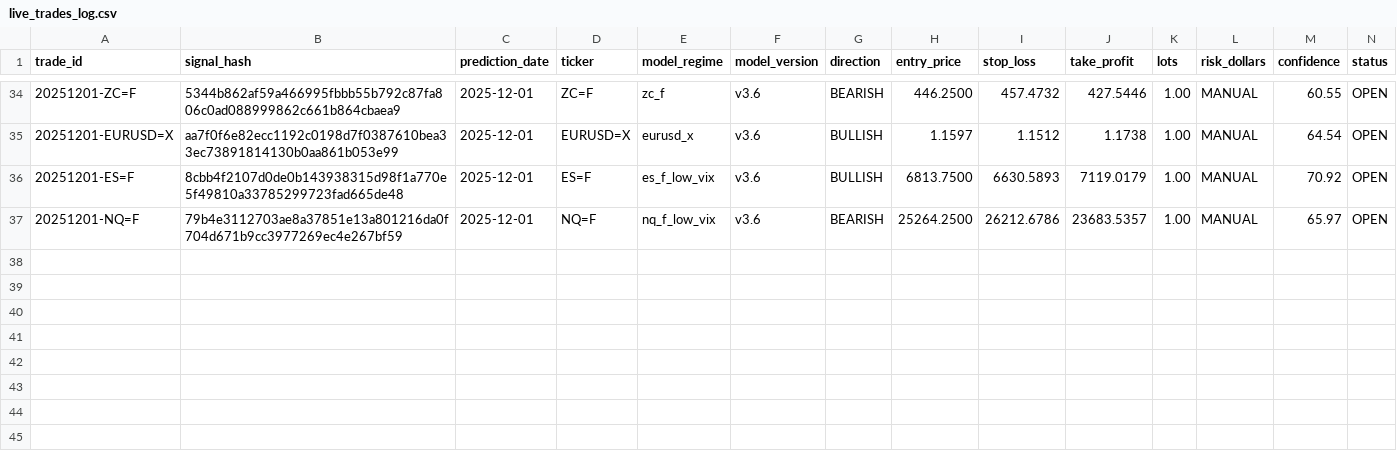
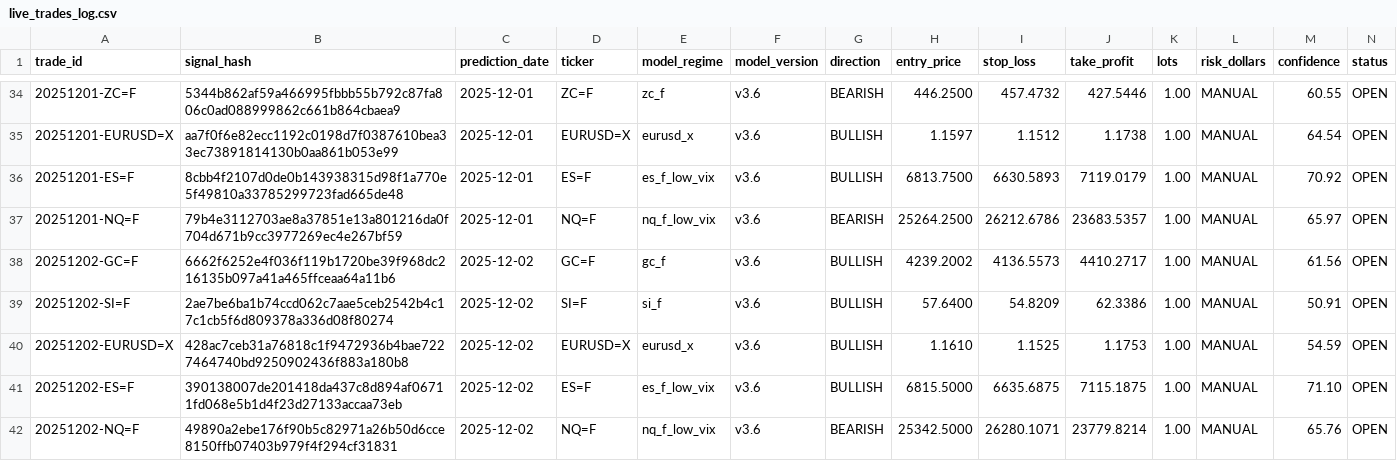
Before and after one commit to mndiweni04/mlTrader, a CSV file: logs/live_trades_log.csv, drawn as a sheet; only a part is shown, gaps mark what is left out; rows hold the shown columns only; the diff names each change by its address in the sheet, - before the commit and + after, or states it on an @@ line.

Commit message:
Bot: Update live trade log [skip ci]

```diff
--- a/logs/live_trades_log.csv
+++ b/logs/live_trades_log.csv
+row 38: 20251202-GC=F | 6662f6252e4f036f119b1720be39f968dc216135b097a41a465ffceaa64a11b6 | 2025-12-02 | GC=F | gc_f | v3.6 | BULLISH | 4239.2002 | 4136.5573 | 4410.2717 | 1.00 | MANUAL | 61.56 | OPEN
+row 39: 20251202-SI=F | 2ae7be6ba1b74ccd062c7aae5ceb2542b4c17c1cb5f6d809378a336d08f80274 | 2025-12-02 | SI=F | si_f | v3.6 | BULLISH | 57.6400 | 54.8209 | 62.3386 | 1.00 | MANUAL | 50.91 | OPEN
+row 40: 20251202-EURUSD=X | 428ac7ceb31a76818c1f9472936b4bae7227464740bd9250902436f883a180b8 | 2025-12-02 | EURUSD=X | eurusd_x | v3.6 | BULLISH | 1.1610 | 1.1525 | 1.1753 | 1.00 | MANUAL | 54.59 | OPEN
+row 41: 20251202-ES=F | 390138007de201418da437c8d894af06711fd068e5b1d4f23d27133accaa73eb | 2025-12-02 | ES=F | es_f_low_vix | v3.6 | BULLISH | 6815.5000 | 6635.6875 | 7115.1875 | 1.00 | MANUAL | 71.10 | OPEN
+row 42: 20251202-NQ=F | 49890a2ebe176f90b5c82971a26b50d6cce8150ffb07403b979f4f294cf31831 | 2025-12-02 | NQ=F | nq_f_low_vix | v3.6 | BEARISH | 25342.5000 | 26280.1071 | 23779.8214 | 1.00 | MANUAL | 65.76 | OPEN
```
